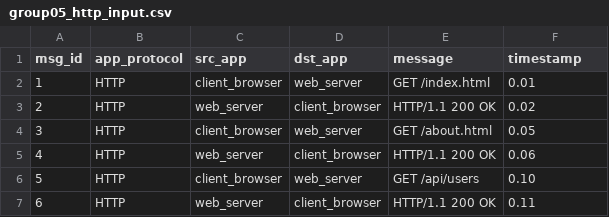
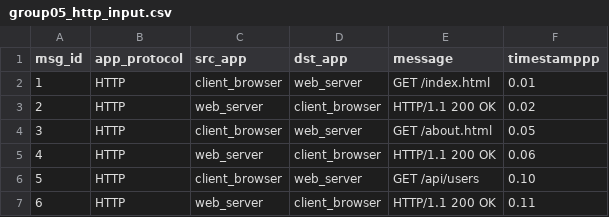
Before and after one commit to DorSwery11/net_project-1, a CSV file: group05_http_input.csv, drawn as a sheet.

Commit message:
add p

```diff
--- a/group05_http_input.csv
+++ b/group05_http_input.csv
@@ -1,2 +1,2 @@
-msg_id,app_protocol,src_app,dst_app,message,timestamp
+msg_id,app_protocol,src_app,dst_app,message,timestamppp
 1,HTTP,client_browser,web_server,GET /index.html,0.01
```
